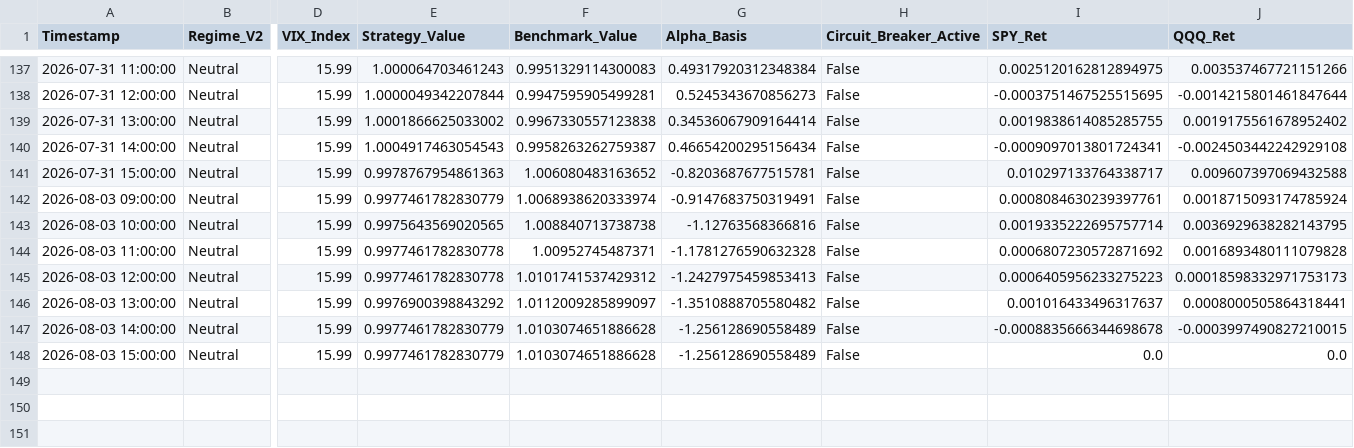
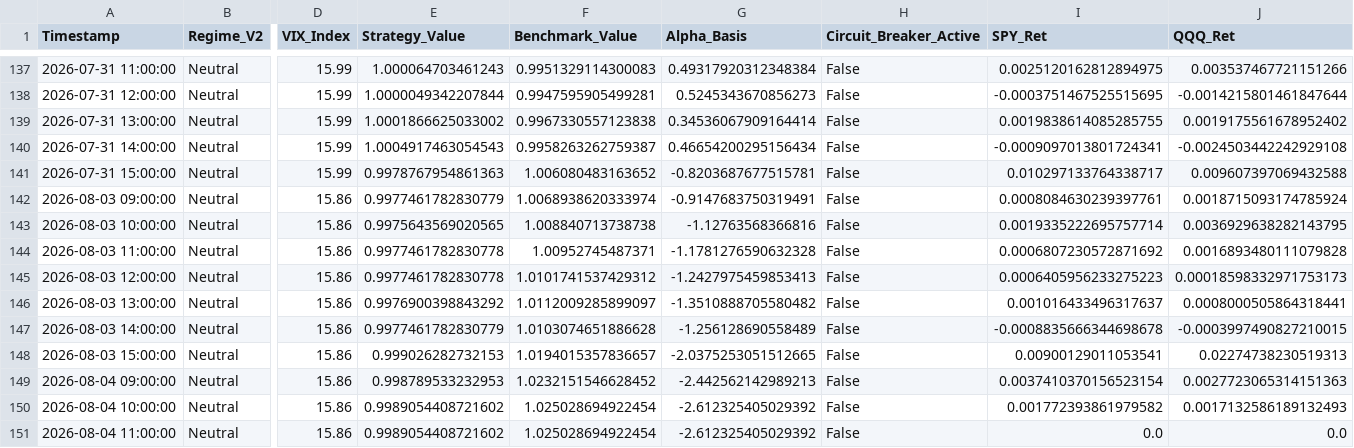
Before and after one commit to Abigail6on/MacroSentinel, a CSV file: data/processed/backtest_results.csv, drawn as a sheet; only a part is shown, gaps mark what is left out; addresses are those after the commit; rows hold the shown columns only; the diff names each change by its address in the sheet, - before the commit and + after, or states it on an @@ line.

```diff
--- a/data/processed/backtest_results.csv
+++ b/data/processed/backtest_results.csv
-D142:D147 (VIX_Index): 15.99
+D142:D147 (VIX_Index): 15.86
+row 148: 2026-08-03 15:00:00 | Neutral | 15.86 | 0.999026282732153 | 1.0194015357836657 | -2.0375253051512665 | False | 0.00900129011053541 | 0.02274738230519313
+row 149: 2026-08-04 09:00:00 | Neutral | 15.86 | 0.998789533232953 | 1.0232151546628452 | -2.442562142989213 | False | 0.0037410370156523154 | 0.0027723065314151363
+row 150: 2026-08-04 10:00:00 | Neutral | 15.86 | 0.9989054408721602 | 1.025028694922454 | -2.612325405029392 | False | 0.001772393861979582 | 0.0017132586189132493
-A151 (Timestamp): 2026-08-03 15:00:00
+A151 (Timestamp): 2026-08-04 11:00:00
-D151 (VIX_Index): 15.99
+D151 (VIX_Index): 15.86
-E151 (Strategy_Value): 0.9977461782830779
+E151 (Strategy_Value): 0.9989054408721602
-F151 (Benchmark_Value): 1.0103074651886628
+F151 (Benchmark_Value): 1.025028694922454
-G151 (Alpha_Basis): -1.256128690558489
+G151 (Alpha_Basis): -2.612325405029392
```
Also changed, not shown: data/processed/live_prices.csv, data/processed/regime_v2_status.csv, 7 other files.
